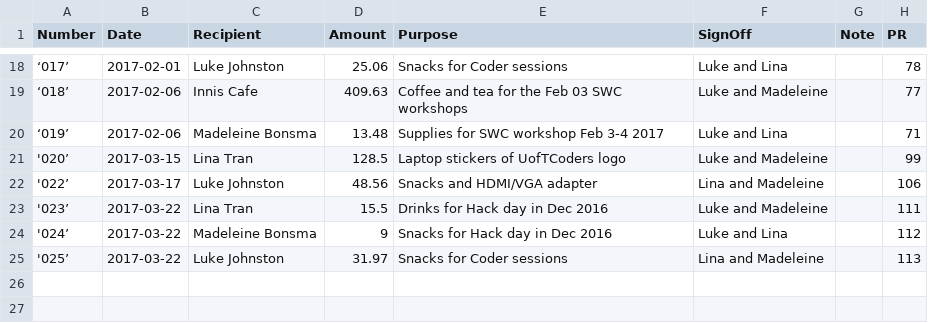
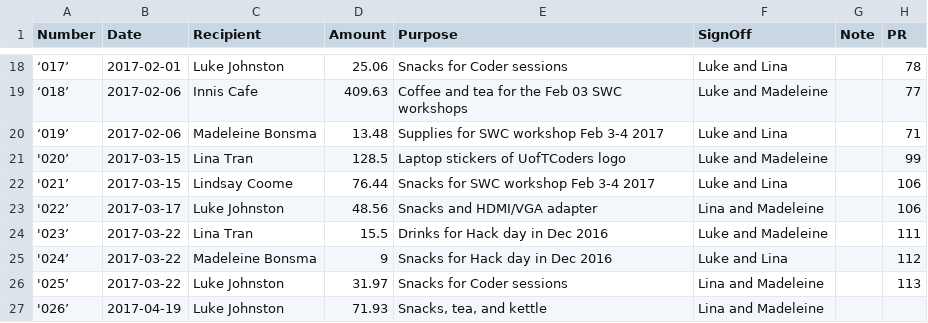
Before and after one commit to UofTCoders/council, a CSV file: treasurer/cheques/cheques.csv, drawn as a sheet; only a part is shown, gaps mark what is left out.

Commit message:
Fixed conflict in cheque (added cheques used)

```diff
--- a/treasurer/cheques/cheques.csv
+++ b/treasurer/cheques/cheques.csv
@@ -21,2 +21,3 @@ Number,Date,Recipient,Amount,Purpose,SignOff,Note,PR
 '020’,2017-03-15,Lina Tran,128.5,Laptop stickers of UofTCoders logo,Luke and Madeleine,,99
+'021’,2017-03-15,Lindsay Coome,76.44,Snacks for SWC workshop Feb 3-4 2017,Luke and Lina,,106
 '022’,2017-03-17,Luke Johnston,48.56,Snacks and HDMI/VGA adapter,Lina and Madeleine,,106
@@ -25 +26,2 @@ Number,Date,Recipient,Amount,Purpose,SignOff,Note,PR
 '025’,2017-03-22,Luke Johnston,31.97,Snacks for Coder sessions,Lina and Madeleine,,113
+'026’,2017-04-19,Luke Johnston,71.93,"Snacks, tea, and kettle",Lina and Madeleine,,
```
